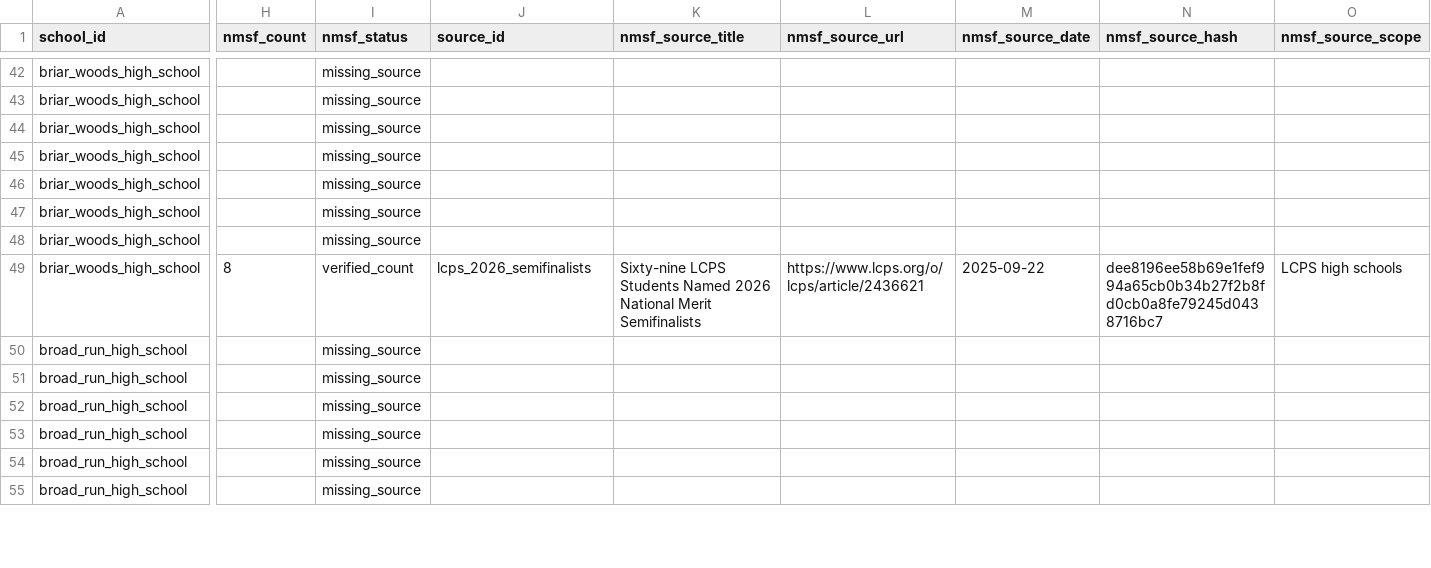
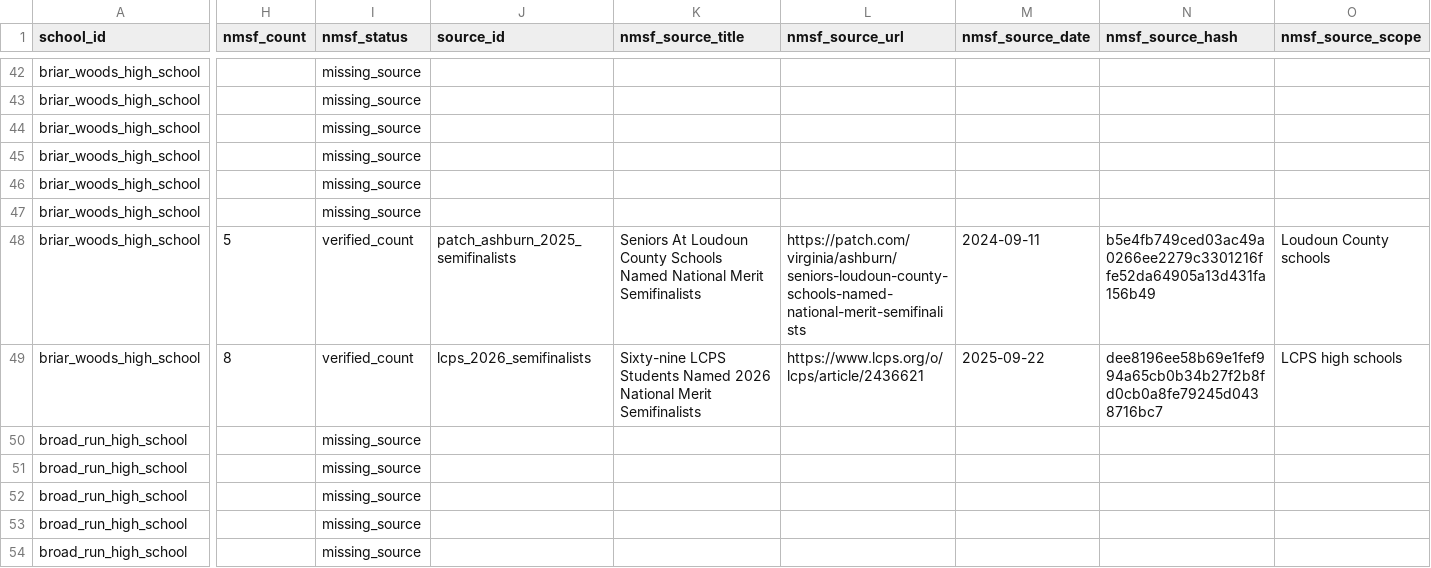
Before and after one commit to vanshkumar/tj-psat-analysis, a CSV file: data/processed/nmsf_observations.csv, drawn as a sheet; only a part is shown, gaps mark what is left out; the shorter side is filled out with more unchanged rows; the diff covers the shown part only; the diff names each change by its address in the sheet, - before the commit and + after, or states it on an @@ line.

Commit message:
Add Patch Ashburn 2025 NMSF source

```diff
--- a/data/processed/nmsf_observations.csv
+++ b/data/processed/nmsf_observations.csv
-H48 (nmsf_count): (empty)
+H48 (nmsf_count): 5
-I48 (nmsf_status): missing_source
+I48 (nmsf_status): verified_count
-J48 (source_id): (empty)
+J48 (source_id): patch_ashburn_2025_semifinalists
-K48 (nmsf_source_title): (empty)
+K48 (nmsf_source_title): Seniors At Loudoun County Schools Named National Merit Semifinalists
-L48 (nmsf_source_url): (empty)
+L48 (nmsf_source_url): https://patch.com/virginia/ashburn/seniors-loudoun-county-schools-named-national-merit-semifinalists
-M48 (nmsf_source_date): (empty)
+M48 (nmsf_source_date): 2024-09-11
-N48 (nmsf_source_hash): (empty)
+N48 (nmsf_source_hash): b5e4fb749ced03ac49a0266ee2279c3301216ffe52da64905a13d431fa156b49
-O48 (nmsf_source_scope): (empty)
+O48 (nmsf_source_scope): Loudoun County schools
```
Also changed, not shown: 142 edited cells elsewhere in this file, data/interim/panel_nmsf.csv, data/processed/nmsf_observations_2023_2026.csv, 11 other files.
